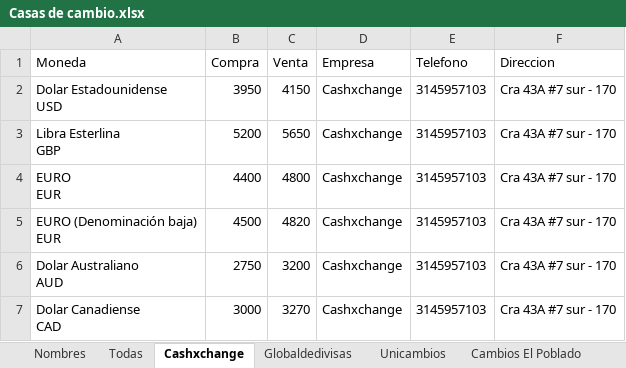
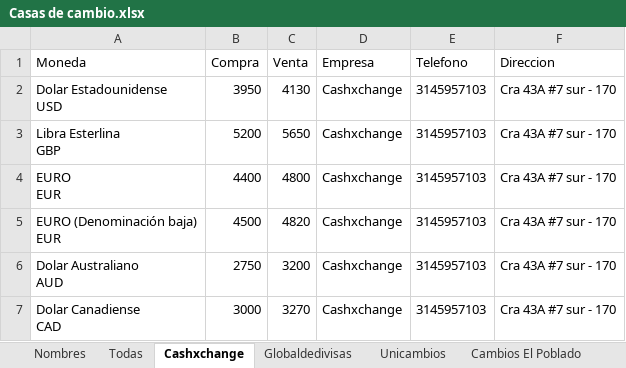
Before and after one commit to cjd1011/Monedas, an Excel workbook: Casas de cambio.xlsx, sheet Cashxchange, drawn as a sheet; values as stored, in another font and other column widths than the file's, no borders; table styles not drawn; the diff names each change by its address in the sheet, - before the commit and + after, or states it on an @@ line.

```diff
--- a/Casas de cambio.xlsx (sheet Cashxchange)
+++ b/Casas de cambio.xlsx (sheet Cashxchange)
-C2 (Venta): 4150
+C2 (Venta): 4130
```
Also changed, not shown: sheet Todas, sheet Unicambios, sheet Money Exchange.
